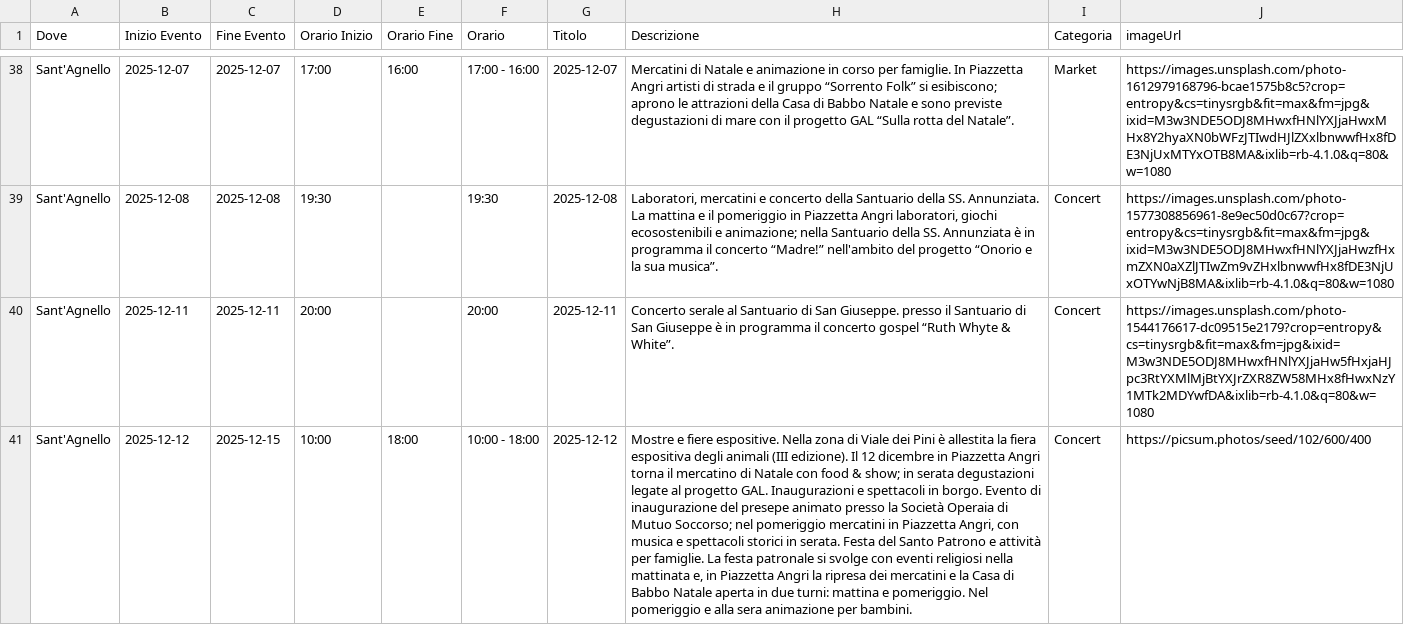
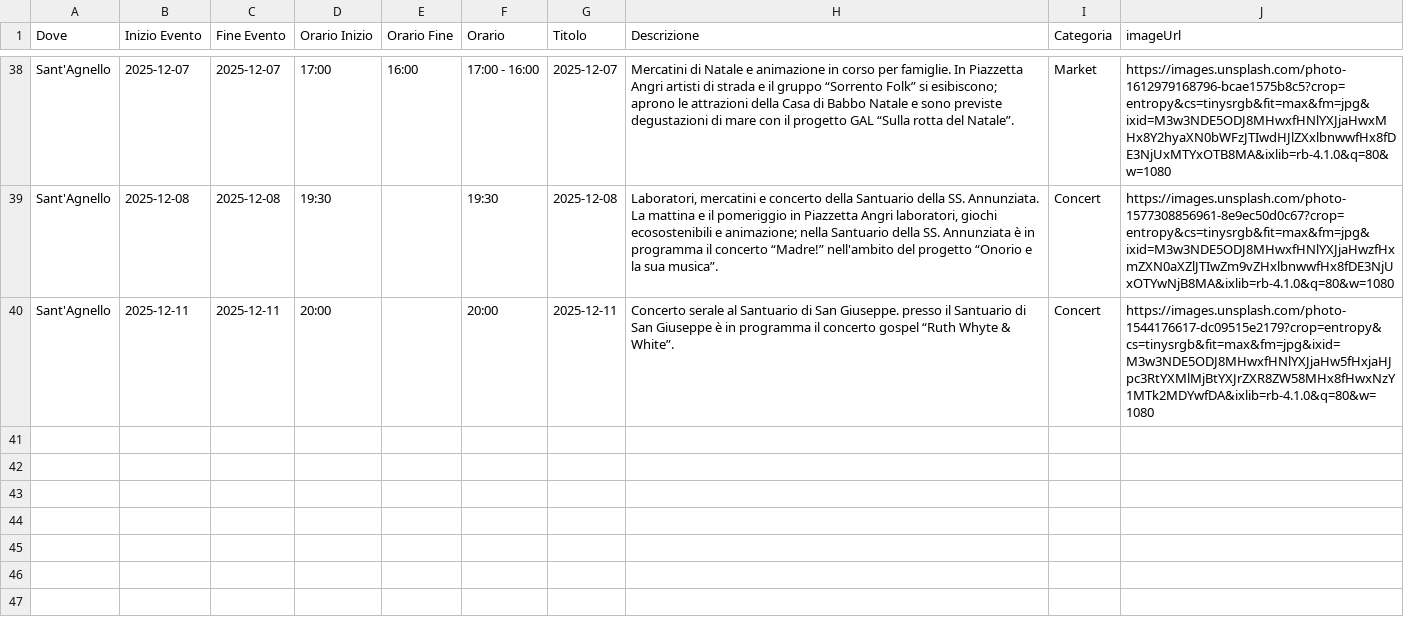
Before and after one commit to mich-de/events2025, a CSV file: eventi_natale_2025.csv, drawn as a sheet; only a part is shown, gaps mark what is left out; the diff names each change by its address in the sheet, - before the commit and + after, or states it on an @@ line.

Commit message:
feat: Aggiorna eventi dal dashboard [2025-12-08T13:51:39.252Z]

```diff
--- a/eventi_natale_2025.csv
+++ b/eventi_natale_2025.csv
-row 41: Sant'Agnello | 2025-12-12 | 2025-12-15 | 10:00 | 18:00 | 10:00 - 18:00 | 2025-12-12 | Mostre e fiere espositive. Nella zona di Viale dei Pini è allestita la fiera espositiva degli animali (III edizione). Il 12 dicembre in Piazzetta Angri torna il mercatino di Natale con food & show; in serata degustazioni legate al progetto GAL. Inaugurazioni e spettacoli in borgo. Evento di inaugurazione del presepe animato presso la Società Operaia di Mutuo Soccorso; nel pomeriggio mercatini in Piazzetta Angri, con musica e spettacoli storici in serata. Festa del Santo Patrono e attività per famiglie. La festa patronale si svolge con eventi religiosi nella mattinata e, in Piazzetta Angri la ripresa dei mercatini e la Casa di Babbo Natale aperta in due turni: mattina e pomeriggio. Nel pomeriggio e alla sera animazione per bambini. | Concert | https://picsum.photos/seed/102/600/400
```
